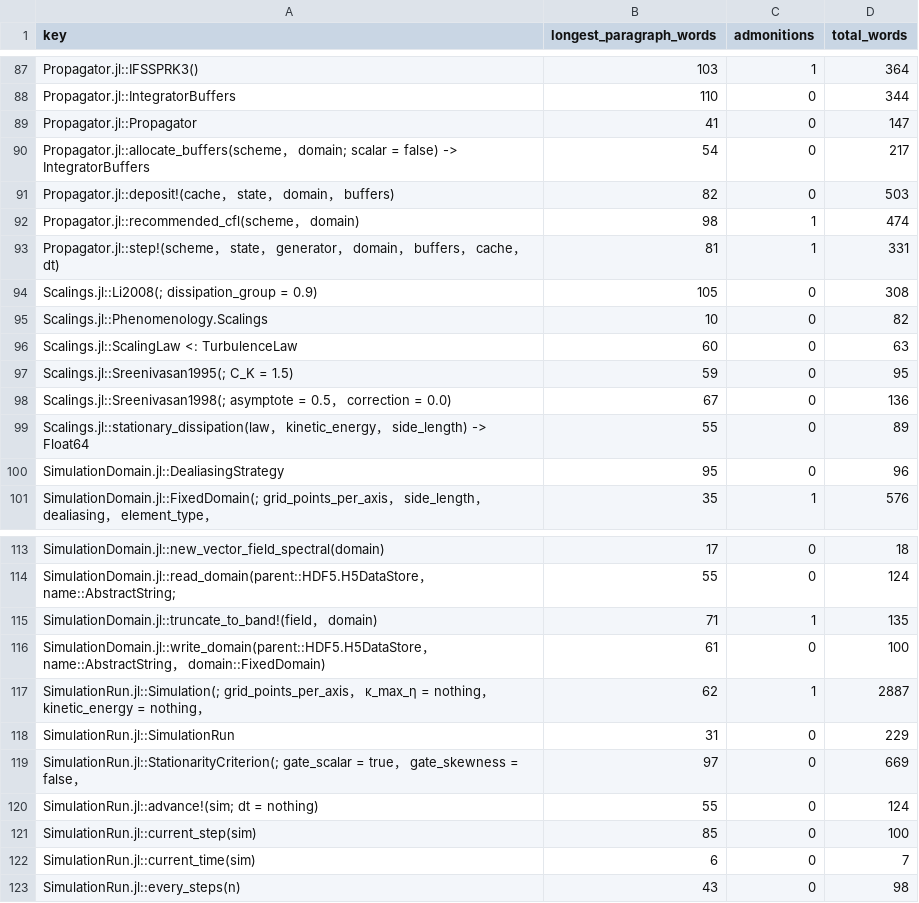
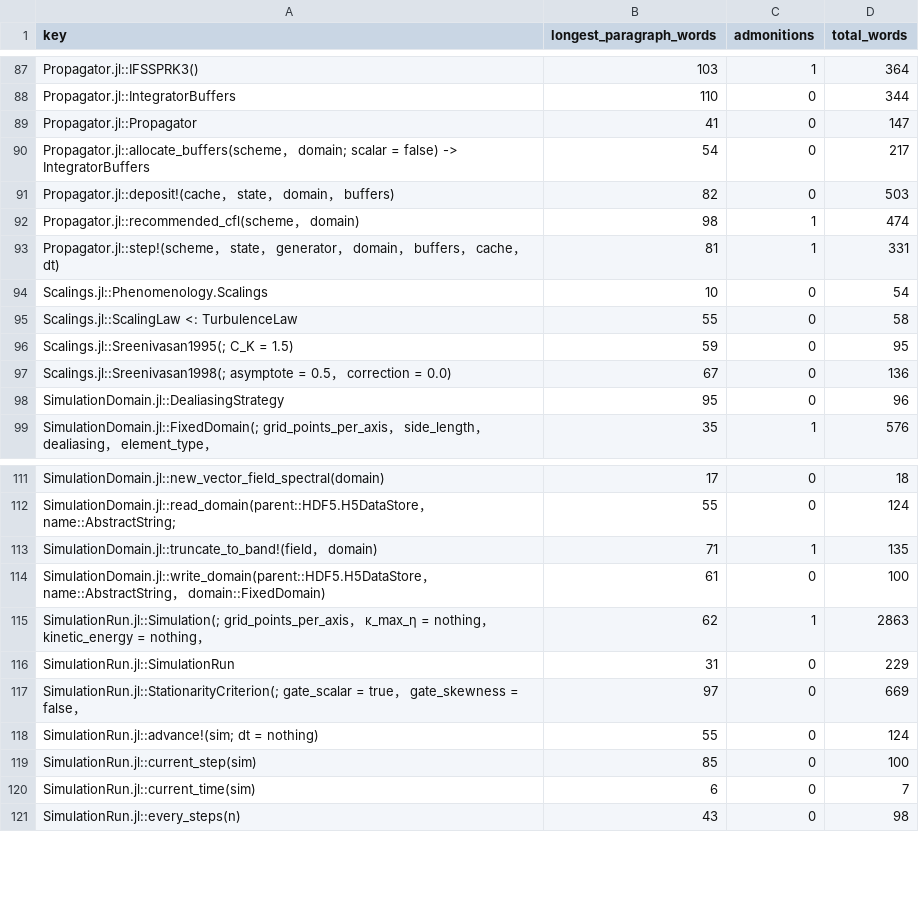
Before and after one commit to GrigorySarnitsky/GBGHomogeneousTurbulence.jl, a CSV file: docs/docstring_shape.csv, drawn as a sheet; only a part is shown, gaps mark what is left out.

```diff
--- a/docs/docstring_shape.csv
+++ b/docs/docstring_shape.csv
@@ -93,8 +93,6 @@ Propagator.jl::recommended_cfl(scheme， domain),98,1,474
 Propagator.jl::step!(scheme， state， generator， domain， buffers， cache， dt),81,1,331
-Scalings.jl::Li2008(; dissipation_group = 0.9),105,0,308
-Scalings.jl::Phenomenology.Scalings,10,0,82
-Scalings.jl::ScalingLaw <: TurbulenceLaw,60,0,63
+Scalings.jl::Phenomenology.Scalings,10,0,54
+Scalings.jl::ScalingLaw <: TurbulenceLaw,55,0,58
 Scalings.jl::Sreenivasan1995(; C_K = 1.5),59,0,95
 Scalings.jl::Sreenivasan1998(; asymptote = 0.5， correction = 0.0),67,0,136
-Scalings.jl::stationary_dissipation(law， kinetic_energy， side_length) -> Float64,55,0,89
 SimulationDomain.jl::DealiasingStrategy,95,0,96
@@ -116,3 +114,3 @@ SimulationDomain.jl::truncate_to_band!(field， domain),71,1,135
 SimulationDomain.jl::write_domain(parent::HDF5.H5DataStore， name::AbstractString， domain::FixedDomain),61,0,100
-SimulationRun.jl::Simulation(; grid_points_per_axis， κ_max_η = nothing， kinetic_energy = nothing，,62,1,2887
+SimulationRun.jl::Simulation(; grid_points_per_axis， κ_max_η = nothing， kinetic_energy = nothing，,62,1,2863
 SimulationRun.jl::SimulationRun,31,0,229
```
Also changed, not shown: 10 other files.
